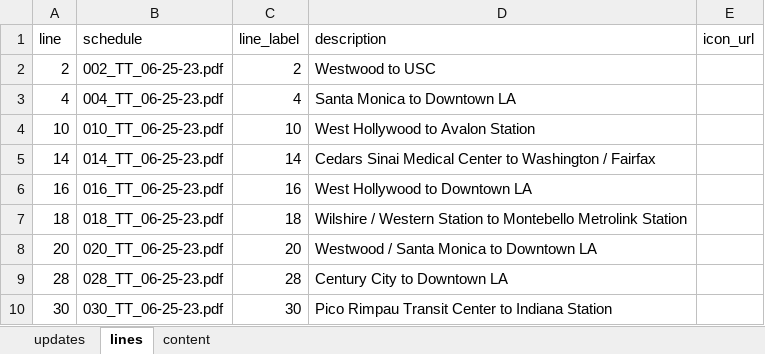
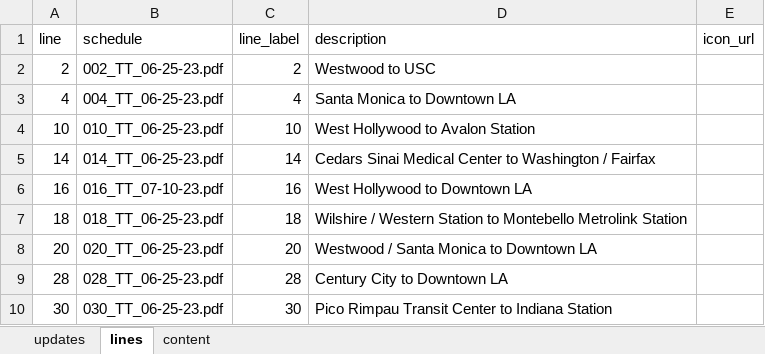
Before and after one commit to LACMTA/mybus-v3-dev, an Excel workbook: src/_data/june-2023-translated-final.xlsx, sheet lines, drawn as a sheet; only a part is shown; values as stored, in another font and other column widths than the file's, no borders; table styles not drawn; the diff names each change by its address in the sheet, - before the commit and + after, or states it on an @@ line.

Commit message:
add new schedule PDF for line 16

```diff
--- a/src/_data/june-2023-translated-final.xlsx (sheet lines)
+++ b/src/_data/june-2023-translated-final.xlsx (sheet lines)
-B6 (schedule): 016_TT_06-25-23.pdf
+B6 (schedule): 016_TT_07-10-23.pdf
```
Also changed, not shown: 11 other files.
